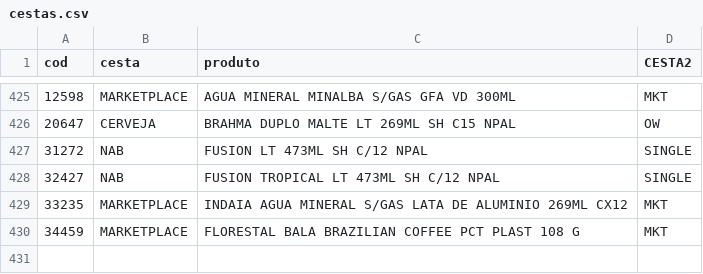
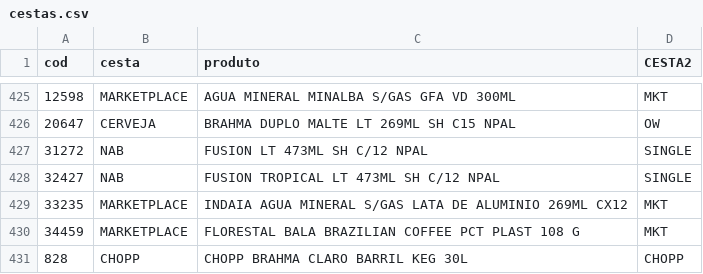
Before and after one commit to LarissaDiskol/estoque-base, a CSV file: cestas.csv, drawn as a sheet; only a part is shown, gaps mark what is left out; the diff names each change by its address in the sheet, - before the commit and + after, or states it on an @@ line.

Commit message:
Update cestas.csv

```diff
--- a/cestas.csv
+++ b/cestas.csv
+row 431: 828 | CHOPP | CHOPP BRAHMA CLARO BARRIL KEG 30L | CHOPP
```
